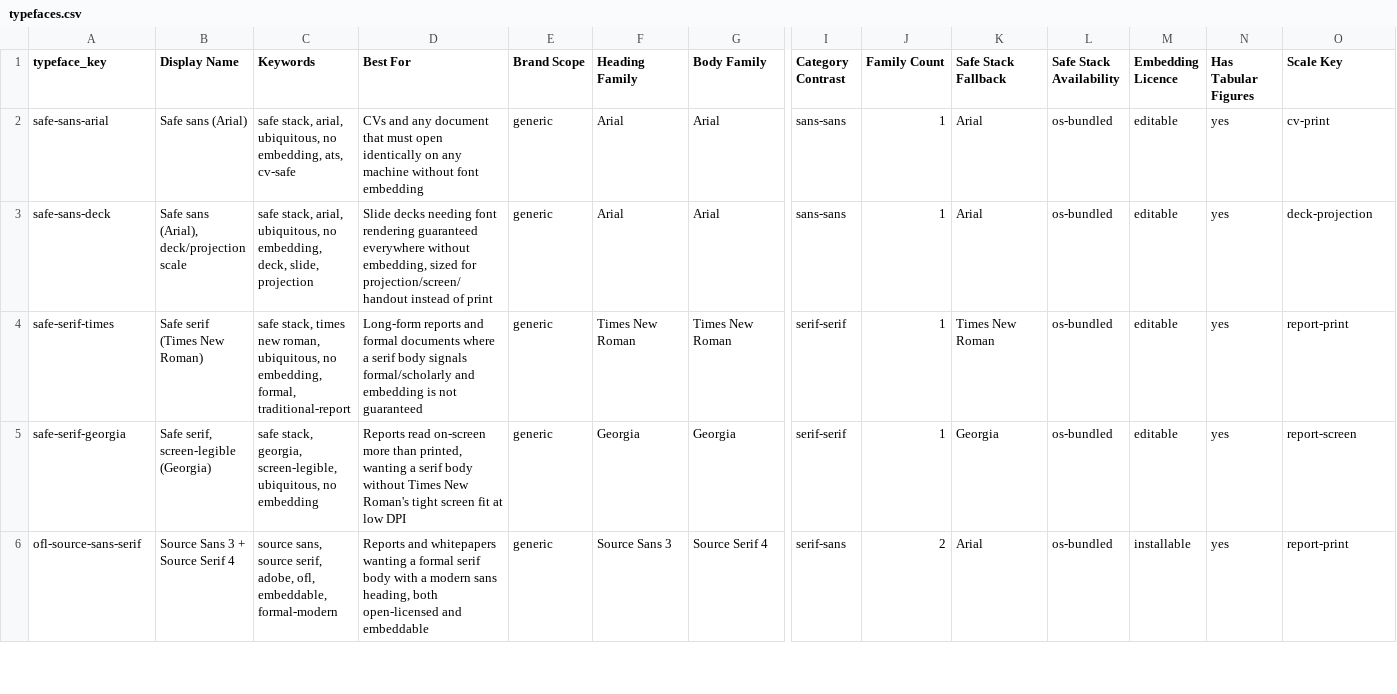
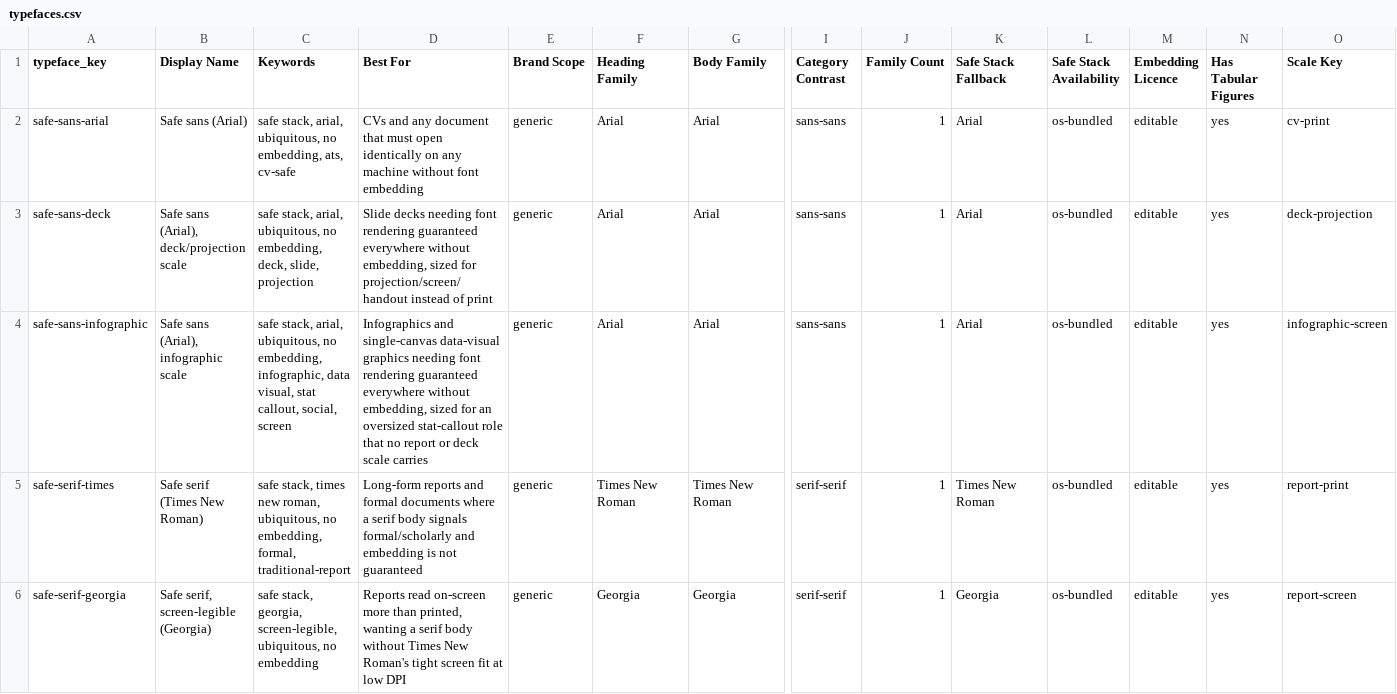
Before and after one commit to Magazem/Smart-design, a CSV file: skill/document-design-intelligence/data/base/typefaces.csv, drawn as a sheet; only a part is shown, gaps mark what is left out; the shorter side is filled out with more unchanged rows; rows hold the shown columns only; the diff names each change by its address in the sheet, - before the commit and + after, or states it on an @@ line.

```diff
--- a/skill/document-design-intelligence/data/base/typefaces.csv
+++ b/skill/document-design-intelligence/data/base/typefaces.csv
+row 4: safe-sans-infographic | Safe sans (Arial), infographic scale | safe stack, arial, ubiquitous, no embedding, infographic, data visual, stat callout, social, screen | Infographics and single-canvas data-visual graphics needing font rendering guaranteed everywhere without embedding, sized for an oversized stat-callout role that no report or deck scale carries | generic | Arial | Arial | sans-sans | 1 | Arial | os-bundled | editable | yes | infographic-screen
```
Also changed, not shown: research/29-t2-doc-reasoning-draft.csv, research/30-t6-type-scales-draft.csv, 5 other files.
